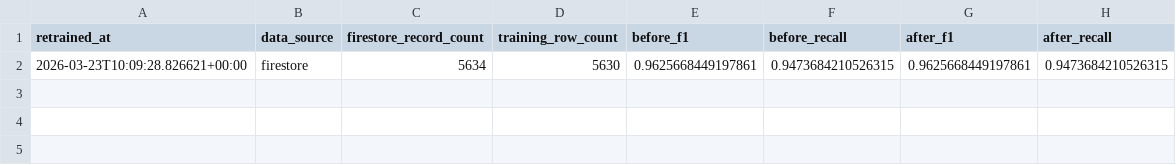
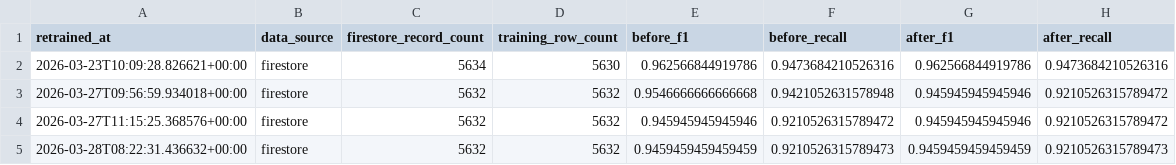
Before and after one commit to heokieee/bt4103-grp9, a CSV file: retrain_log.csv, drawn as a sheet.

```diff
--- a/retrain_log.csv
+++ b/retrain_log.csv
@@ -1,2 +1,5 @@
 retrained_at,data_source,firestore_record_count,training_row_count,before_f1,before_recall,after_f1,after_recall
-2026-03-23T10:09:28.826621+00:00,firestore,5634,5630,0.9625668449197861,0.9473684210526315,0.9625668449197861,0.9473684210526315
+2026-03-23T10:09:28.826621+00:00,firestore,5634,5630,0.962566844919786,0.9473684210526316,0.962566844919786,0.9473684210526316
+2026-03-27T09:56:59.934018+00:00,firestore,5632,5632,0.9546666666666668,0.9421052631578948,0.945945945945946,0.9210526315789472
+2026-03-27T11:15:25.368576+00:00,firestore,5632,5632,0.945945945945946,0.9210526315789472,0.945945945945946,0.9210526315789472
+2026-03-28T08:22:31.436632+00:00,firestore,5632,5632,0.9459459459459459,0.9210526315789473,0.9459459459459459,0.9210526315789473
```
Also changed, not shown: 4 other files.
